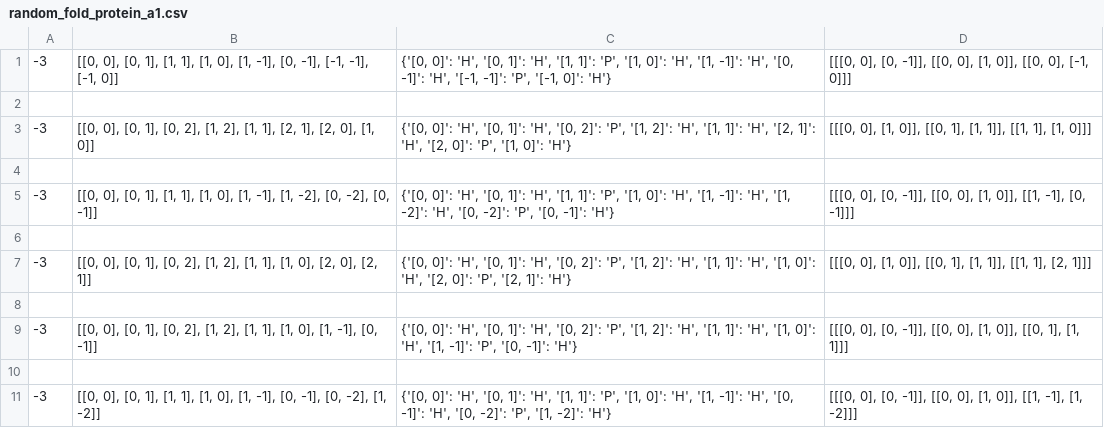
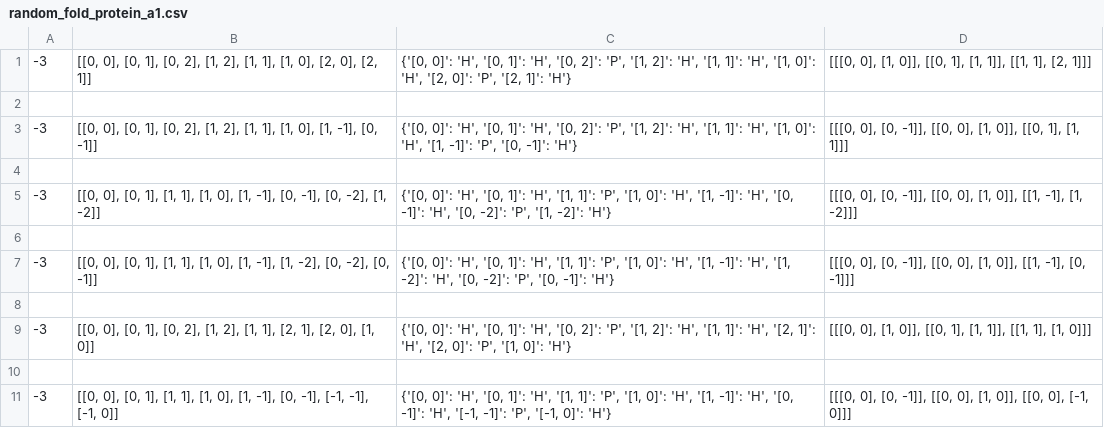
Before and after one commit to inayrus/Proteim, a CSV file: Results/2d/random_fold/random_fold_protein_a1.csv, drawn as a sheet.

```diff
--- a/Results/2d/random_fold/random_fold_protein_a1.csv
+++ b/Results/2d/random_fold/random_fold_protein_a1.csv
@@ -1,7 +1 @@
--3,"[[0, 0], [0, 1], [1, 1], [1, 0], [1, -1], [0, -1], [-1, -1], [-1, 0]]","{'[0, 0]': 'H', '[0, 1]': 'H', '[1, 1]': 'P', '[1, 0]': 'H', '[1, -1]': 'H', '[0, -1]': 'H', '[-1, -1]': 'P', '[-1, 0]': 'H'}","[[[0, 0], [0, -1]], [[0, 0], [1, 0]], [[0, 0], [-1, 0]]]"
-
--3,"[[0, 0], [0, 1], [0, 2], [1, 2], [1, 1], [2, 1], [2, 0], [1, 0]]","{'[0, 0]': 'H', '[0, 1]': 'H', '[0, 2]': 'P', '[1, 2]': 'H', '[1, 1]': 'H', '[2, 1]': 'H', '[2, 0]': 'P', '[1, 0]': 'H'}","[[[0, 0], [1, 0]], [[0, 1], [1, 1]], [[1, 1], [1, 0]]]"
-
--3,"[[0, 0], [0, 1], [1, 1], [1, 0], [1, -1], [1, -2], [0, -2], [0, -1]]","{'[0, 0]': 'H', '[0, 1]': 'H', '[1, 1]': 'P', '[1, 0]': 'H', '[1, -1]': 'H', '[1, -2]': 'H', '[0, -2]': 'P', '[0, -1]': 'H'}","[[[0, 0], [0, -1]], [[0, 0], [1, 0]], [[1, -1], [0, -1]]]"
-
 -3,"[[0, 0], [0, 1], [0, 2], [1, 2], [1, 1], [1, 0], [2, 0], [2, 1]]","{'[0, 0]': 'H', '[0, 1]': 'H', '[0, 2]': 'P', '[1, 2]': 'H', '[1, 1]': 'H', '[1, 0]': 'H', '[2, 0]': 'P', '[2, 1]': 'H'}","[[[0, 0], [1, 0]], [[0, 1], [1, 1]], [[1, 1], [2, 1]]]"
@@ -11 +5,7 @@
 -3,"[[0, 0], [0, 1], [1, 1], [1, 0], [1, -1], [0, -1], [0, -2], [1, -2]]","{'[0, 0]': 'H', '[0, 1]': 'H', '[1, 1]': 'P', '[1, 0]': 'H', '[1, -1]': 'H', '[0, -1]': 'H', '[0, -2]': 'P', '[1, -2]': 'H'}","[[[0, 0], [0, -1]], [[0, 0], [1, 0]], [[1, -1], [1, -2]]]"
+
+-3,"[[0, 0], [0, 1], [1, 1], [1, 0], [1, -1], [1, -2], [0, -2], [0, -1]]","{'[0, 0]': 'H', '[0, 1]': 'H', '[1, 1]': 'P', '[1, 0]': 'H', '[1, -1]': 'H', '[1, -2]': 'H', '[0, -2]': 'P', '[0, -1]': 'H'}","[[[0, 0], [0, -1]], [[0, 0], [1, 0]], [[1, -1], [0, -1]]]"
+
+-3,"[[0, 0], [0, 1], [0, 2], [1, 2], [1, 1], [2, 1], [2, 0], [1, 0]]","{'[0, 0]': 'H', '[0, 1]': 'H', '[0, 2]': 'P', '[1, 2]': 'H', '[1, 1]': 'H', '[2, 1]': 'H', '[2, 0]': 'P', '[1, 0]': 'H'}","[[[0, 0], [1, 0]], [[0, 1], [1, 1]], [[1, 1], [1, 0]]]"
+
+-3,"[[0, 0], [0, 1], [1, 1], [1, 0], [1, -1], [0, -1], [-1, -1], [-1, 0]]","{'[0, 0]': 'H', '[0, 1]': 'H', '[1, 1]': 'P', '[1, 0]': 'H', '[1, -1]': 'H', '[0, -1]': 'H', '[-1, -1]': 'P', '[-1, 0]': 'H'}","[[[0, 0], [0, -1]], [[0, 0], [1, 0]], [[0, 0], [-1, 0]]]"
```
Also changed, not shown: Results/3d/random_fold/random_fold_protein_a1.csv, 1 other file.
